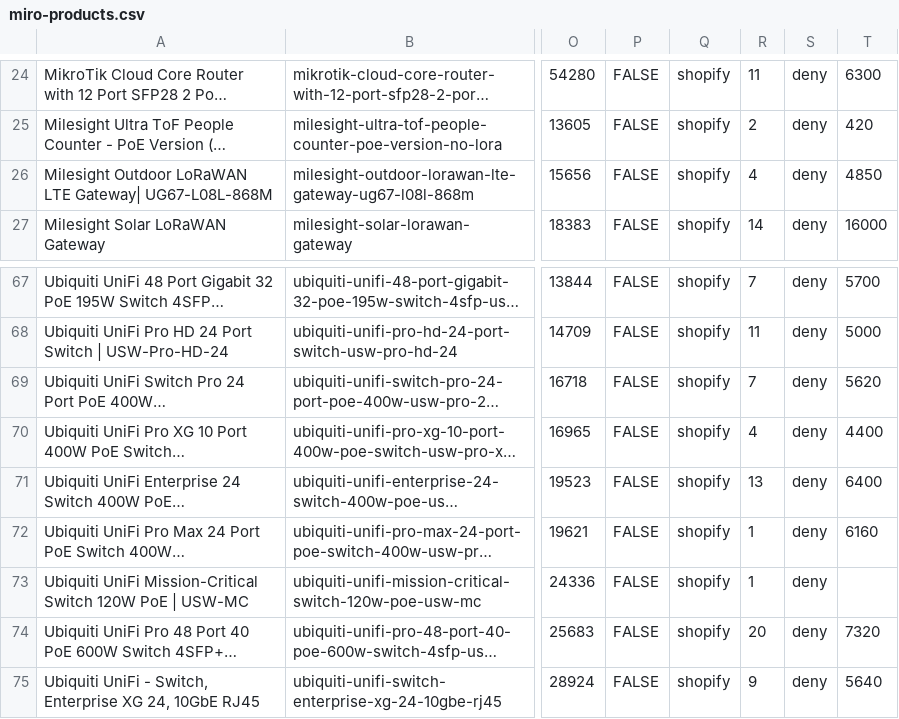
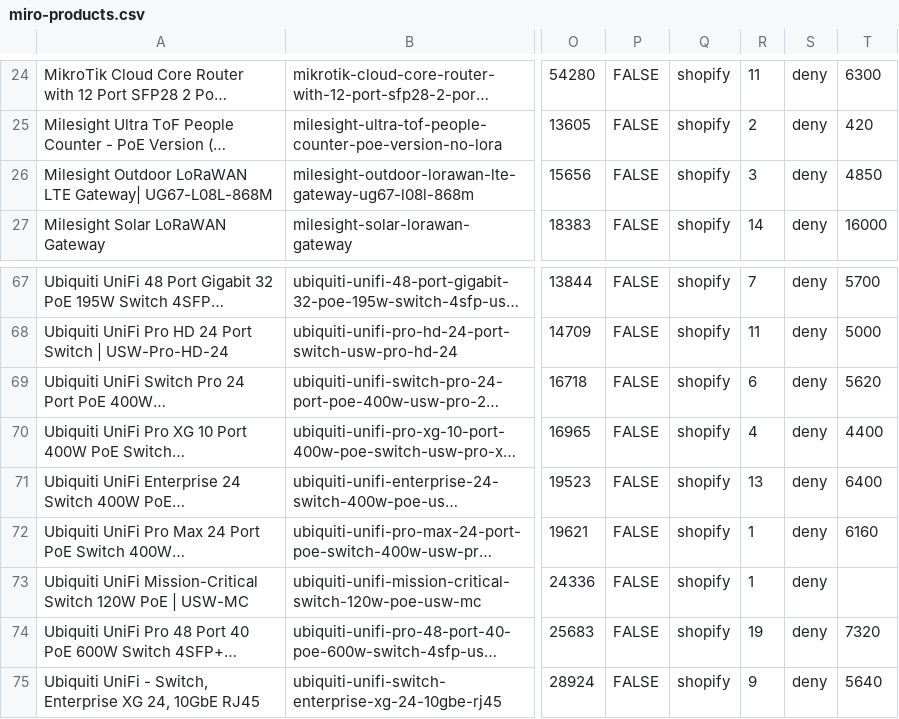
Before and after one commit to ryallonline/ubratech-finder, a CSV file: miro-products.csv, drawn as a sheet; only a part is shown, gaps mark what is left out; long unchanged cells end in …; the diff names each change by its address in the sheet, - before the commit and + after, or states it on an @@ line.

Commit message:
miro pages + products + catalogue refresh 2026-10-29T16:00:56Z

```diff
--- a/miro-products.csv
+++ b/miro-products.csv
-R26: 4
+R26: 3
-R69: 7
+R69: 6
-R74: 20
+R74: 19
```
Also changed, not shown: 2 other files.
